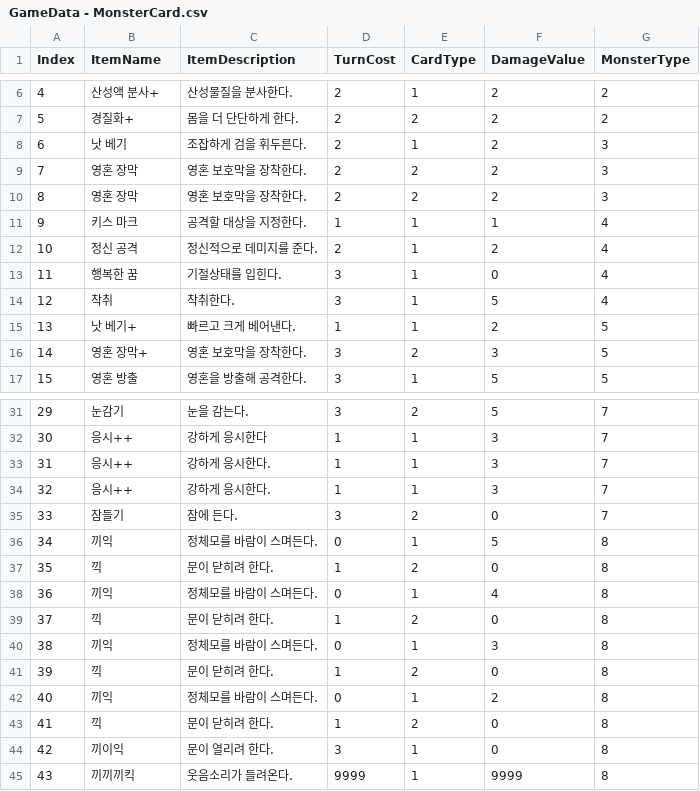
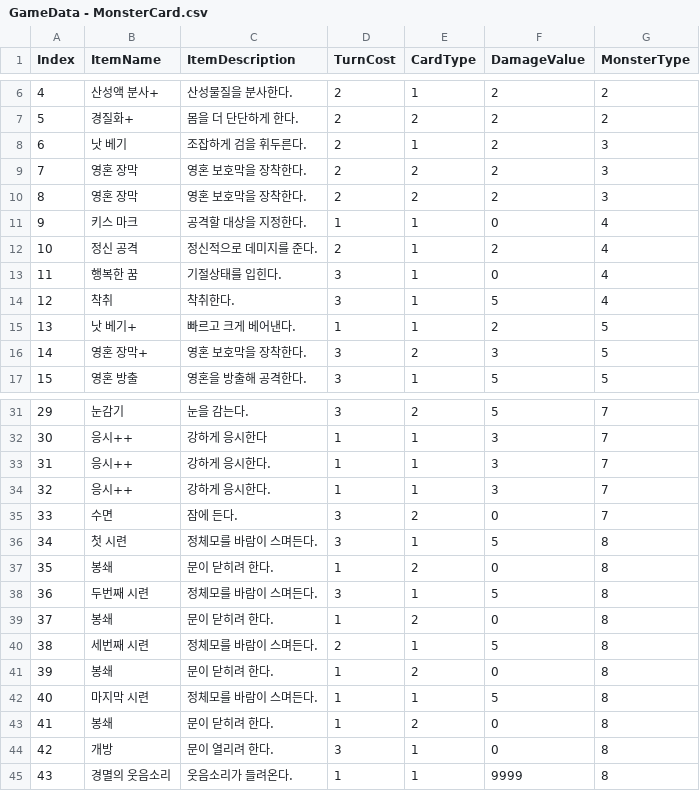
Before and after one commit to jes3071/projectJP, a CSV file: Assets/Resources/GameData/GameData - MonsterCard.csv, drawn as a sheet; only a part is shown, gaps mark what is left out.

```diff
--- a/Assets/Resources/GameData/GameData - MonsterCard.csv
+++ b/Assets/Resources/GameData/GameData - MonsterCard.csv
@@ -10,3 +10,3 @@ Index,ItemName,ItemDescription,TurnCost,CardType,DamageValue,MonsterType
 8,영혼 장막,영혼 보호막을 장착한다.,2,2,2,3
-9,키스 마크,공격할 대상을 지정한다.,1,1,1,4
+9,키스 마크,공격할 대상을 지정한다.,1,1,0,4
 10,정신 공격,정신적으로 데미지를 준다.,2,1,2,4
@@ -34,12 +34,12 @@ Index,ItemName,ItemDescription,TurnCost,CardType,DamageValue,MonsterType
 32,응시++,강하게 응시한다.,1,1,3,7
-33,잠들기,잠에 든다.,3,2,0,7
-34,끼익,정체모를 바람이 스며든다.,0,1,5,8
-35,끽,문이 닫히려 한다.,1,2,0,8
-36,끼익,정체모를 바람이 스며든다.,0,1,4,8
-37,끽,문이 닫히려 한다.,1,2,0,8
-38,끼익,정체모를 바람이 스며든다.,0,1,3,8
-39,끽,문이 닫히려 한다.,1,2,0,8
-40,끼익,정체모를 바람이 스며든다.,0,1,2,8
-41,끽,문이 닫히려 한다.,1,2,0,8
-42,끼이익,문이 열리려 한다.,3,1,0,8
-43,끼끼끼킥,웃음소리가 들려온다.,9999,1,9999,8
+33,수면,잠에 든다.,3,2,0,7
+34,첫 시련,정체모를 바람이 스며든다.,3,1,5,8
+35,봉쇄,문이 닫히려 한다.,1,2,0,8
+36,두번째 시련,정체모를 바람이 스며든다.,3,1,5,8
+37,봉쇄,문이 닫히려 한다.,1,2,0,8
+38,세번째 시련,정체모를 바람이 스며든다.,2,1,5,8
+39,봉쇄,문이 닫히려 한다.,1,2,0,8
+40,마지막 시련,정체모를 바람이 스며든다.,1,1,5,8
+41,봉쇄,문이 닫히려 한다.,1,2,0,8
+42,개방,문이 열리려 한다.,3,1,0,8
+43,경멸의 웃음소리,웃음소리가 들려온다.,1,1,9999,8
```
Also changed, not shown: 8 other files.
